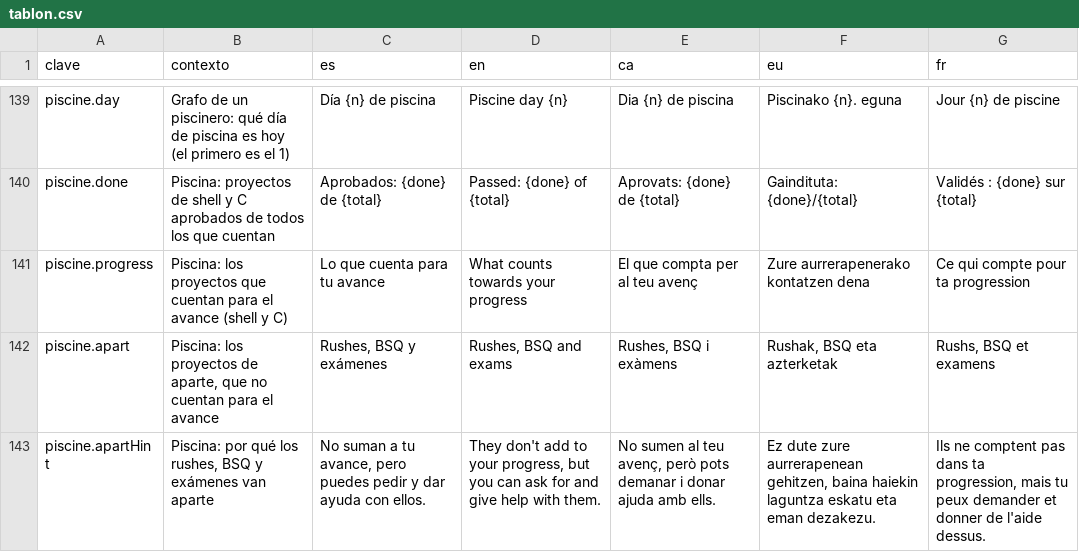
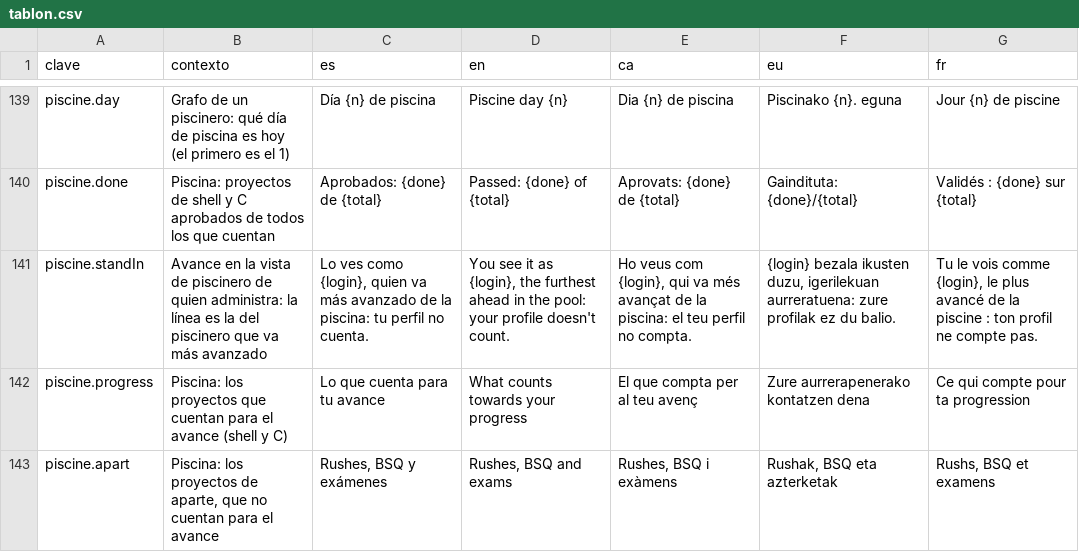
Before and after one commit to ALRO-GM/sanatorio-42, a CSV file: apps/web/src/shared/i18n/textos/tablon.csv, drawn as a sheet; only a part is shown, gaps mark what is left out; the shorter side is filled out with more unchanged rows; the diff names each change by its address in the sheet, - before the commit and + after, or states it on an @@ line.

```diff
--- a/apps/web/src/shared/i18n/textos/tablon.csv
+++ b/apps/web/src/shared/i18n/textos/tablon.csv
+row 141: piscine.standIn | Avance en la vista de piscinero de quien administra: la línea es la del piscinero que va más avanzado | Lo ves como {login}, quien va más avanzado de la piscina: tu perfil no cuenta. | You see it as {login}, the furthest ahead in the pool: your profile doesn't count. | Ho veus com {login}, qui va més avançat de la piscina: el teu perfil no compta. | {login} bezala ikusten duzu, igerilekuan aurreratuena: zure profilak ez du balio. | Tu le vois comme {login}, le plus avancé de la piscine : ton profil ne compte pas.
```
Also changed, not shown: 13 other files.
